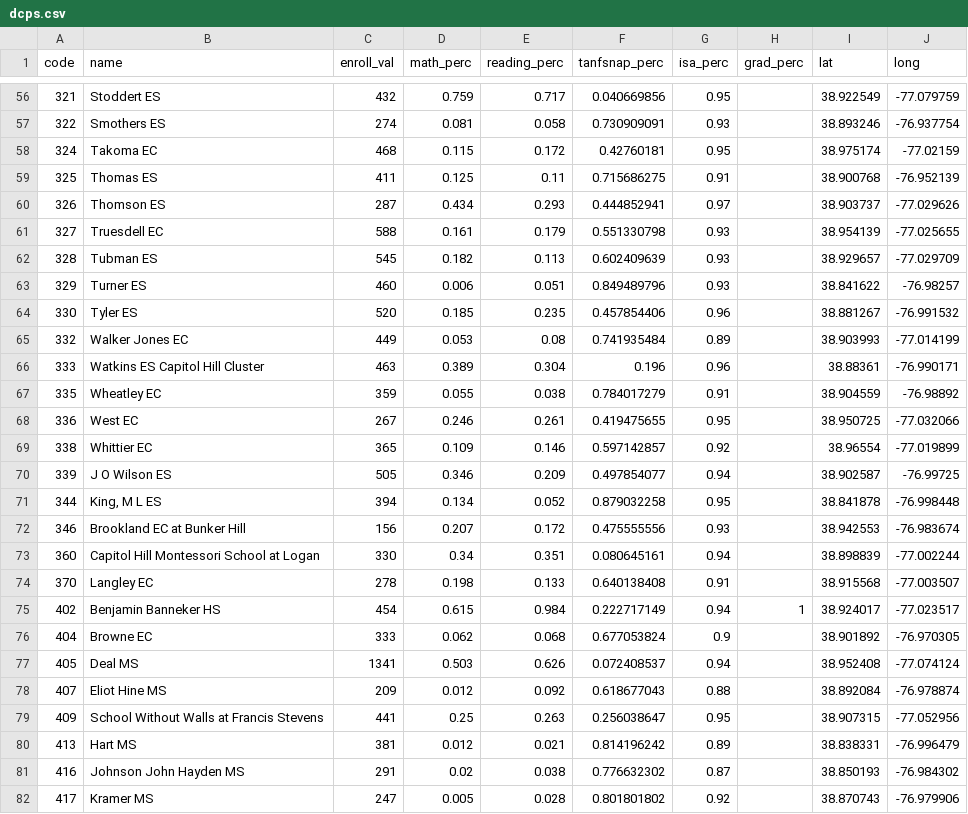
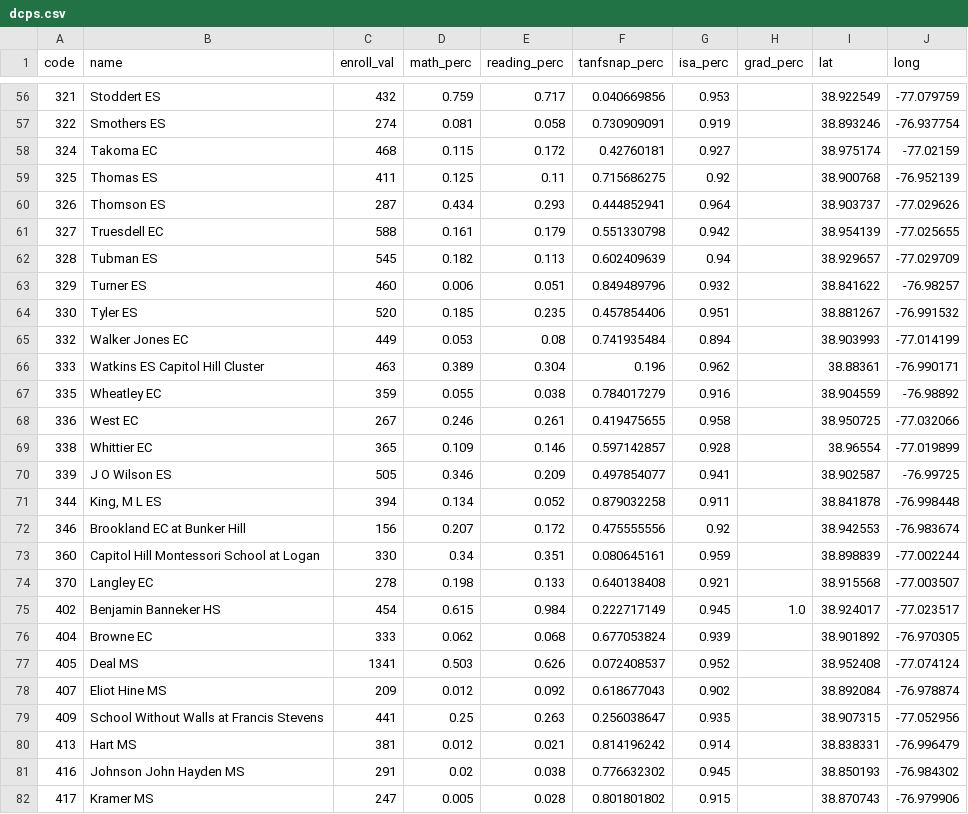
Before and after one commit to DCActionforChildren/dcaction, a CSV file: dcps.csv, drawn as a sheet; only a part is shown, gaps mark what is left out; the diff covers the shown part only.

```diff
--- a/dcps.csv
+++ b/dcps.csv
@@ -56,27 +56,27 @@ code,name,enroll_val,math_perc,reading_perc,tanfsnap_perc,isa_perc,grad_perc,lat
-321,Stoddert ES,432,0.759,0.717,0.040669856,0.95,,38.922549,-77.079759
-322,Smothers ES,274,0.081,0.058,0.730909091,0.93,,38.893246,-76.937754
-324,Takoma EC,468,0.115,0.172,0.42760181,0.95,,38.975174,-77.02159
-325,Thomas ES,411,0.125,0.11,0.715686275,0.91,,38.900768,-76.952139
-326,Thomson ES,287,0.434,0.293,0.444852941,0.97,,38.903737,-77.029626
-327,Truesdell EC,588,0.161,0.179,0.551330798,0.93,,38.954139,-77.025655
-328,Tubman ES,545,0.182,0.113,0.602409639,0.93,,38.929657,-77.029709
-329,Turner ES,460,0.006,0.051,0.849489796,0.93,,38.841622,-76.98257
-330,Tyler ES,520,0.185,0.235,0.457854406,0.96,,38.881267,-76.991532
-332,Walker Jones EC,449,0.053,0.08,0.741935484,0.89,,38.903993,-77.014199
-333,Watkins ES Capitol Hill Cluster,463,0.389,0.304,0.196,0.96,,38.88361,-76.990171
-335,Wheatley EC,359,0.055,0.038,0.784017279,0.91,,38.904559,-76.98892
-336,West EC,267,0.246,0.261,0.419475655,0.95,,38.950725,-77.032066
-338,Whittier EC,365,0.109,0.146,0.597142857,0.92,,38.96554,-77.019899
-339,J O Wilson ES,505,0.346,0.209,0.497854077,0.94,,38.902587,-76.99725
-344,"King, M L ES",394,0.134,0.052,0.879032258,0.95,,38.841878,-76.998448
-346,Brookland EC at Bunker Hill,156,0.207,0.172,0.475555556,0.93,,38.942553,-76.983674
-360,Capitol Hill Montessori School at Logan,330,0.34,0.351,0.080645161,0.94,,38.898839,-77.002244
-370,Langley EC,278,0.198,0.133,0.640138408,0.91,,38.915568,-77.003507
-402,Benjamin Banneker HS,454,0.615,0.984,0.222717149,0.94,1,38.924017,-77.023517
-404,Browne EC,333,0.062,0.068,0.677053824,0.9,,38.901892,-76.970305
-405,Deal MS,1341,0.503,0.626,0.072408537,0.94,,38.952408,-77.074124
-407,Eliot Hine MS,209,0.012,0.092,0.618677043,0.88,,38.892084,-76.978874
-409,School Without Walls at Francis Stevens,441,0.25,0.263,0.256038647,0.95,,38.907315,-77.052956
-413,Hart MS,381,0.012,0.021,0.814196242,0.89,,38.838331,-76.996479
-416,Johnson  John Hayden MS,291,0.02,0.038,0.776632302,0.87,,38.850193,-76.984302
-417,Kramer MS,247,0.005,0.028,0.801801802,0.92,,38.870743,-76.979906
+321,Stoddert ES,432,0.759,0.717,0.040669856,0.953,,38.922549,-77.079759
+322,Smothers ES,274,0.081,0.058,0.730909091,0.919,,38.893246,-76.937754
+324,Takoma EC,468,0.115,0.172,0.42760181,0.927,,38.975174,-77.02159
+325,Thomas ES,411,0.125,0.11,0.715686275,0.92,,38.900768,-76.952139
+326,Thomson ES,287,0.434,0.293,0.444852941,0.964,,38.903737,-77.029626
+327,Truesdell EC,588,0.161,0.179,0.551330798,0.942,,38.954139,-77.025655
+328,Tubman ES,545,0.182,0.113,0.602409639,0.94,,38.929657,-77.029709
+329,Turner ES,460,0.006,0.051,0.849489796,0.932,,38.841622,-76.98257
+330,Tyler ES,520,0.185,0.235,0.457854406,0.951,,38.881267,-76.991532
+332,Walker Jones EC,449,0.053,0.08,0.741935484,0.894,,38.903993,-77.014199
+333,Watkins ES Capitol Hill Cluster,463,0.389,0.304,0.196,0.962,,38.88361,-76.990171
+335,Wheatley EC,359,0.055,0.038,0.784017279,0.916,,38.904559,-76.98892
+336,West EC,267,0.246,0.261,0.419475655,0.958,,38.950725,-77.032066
+338,Whittier EC,365,0.109,0.146,0.597142857,0.928,,38.96554,-77.019899
+339,J O Wilson ES,505,0.346,0.209,0.497854077,0.941,,38.902587,-76.99725
+344,"King, M L ES",394,0.134,0.052,0.879032258,0.911,,38.841878,-76.998448
+346,Brookland EC at Bunker Hill,156,0.207,0.172,0.475555556,0.92,,38.942553,-76.983674
+360,Capitol Hill Montessori School at Logan,330,0.34,0.351,0.080645161,0.959,,38.898839,-77.002244
+370,Langley EC,278,0.198,0.133,0.640138408,0.921,,38.915568,-77.003507
+402,Benjamin Banneker HS,454,0.615,0.984,0.222717149,0.945,1.0,38.924017,-77.023517
+404,Browne EC,333,0.062,0.068,0.677053824,0.939,,38.901892,-76.970305
+405,Deal MS,1341,0.503,0.626,0.072408537,0.952,,38.952408,-77.074124
+407,Eliot Hine MS,209,0.012,0.092,0.618677043,0.902,,38.892084,-76.978874
+409,School Without Walls at Francis Stevens,441,0.25,0.263,0.256038647,0.935,,38.907315,-77.052956
+413,Hart MS,381,0.012,0.021,0.814196242,0.914,,38.838331,-76.996479
+416,Johnson  John Hayden MS,291,0.02,0.038,0.776632302,0.945,,38.850193,-76.984302
+417,Kramer MS,247,0.005,0.028,0.801801802,0.915,,38.870743,-76.979906
```
Also changed, not shown: 85 edited cells elsewhere in this file.
